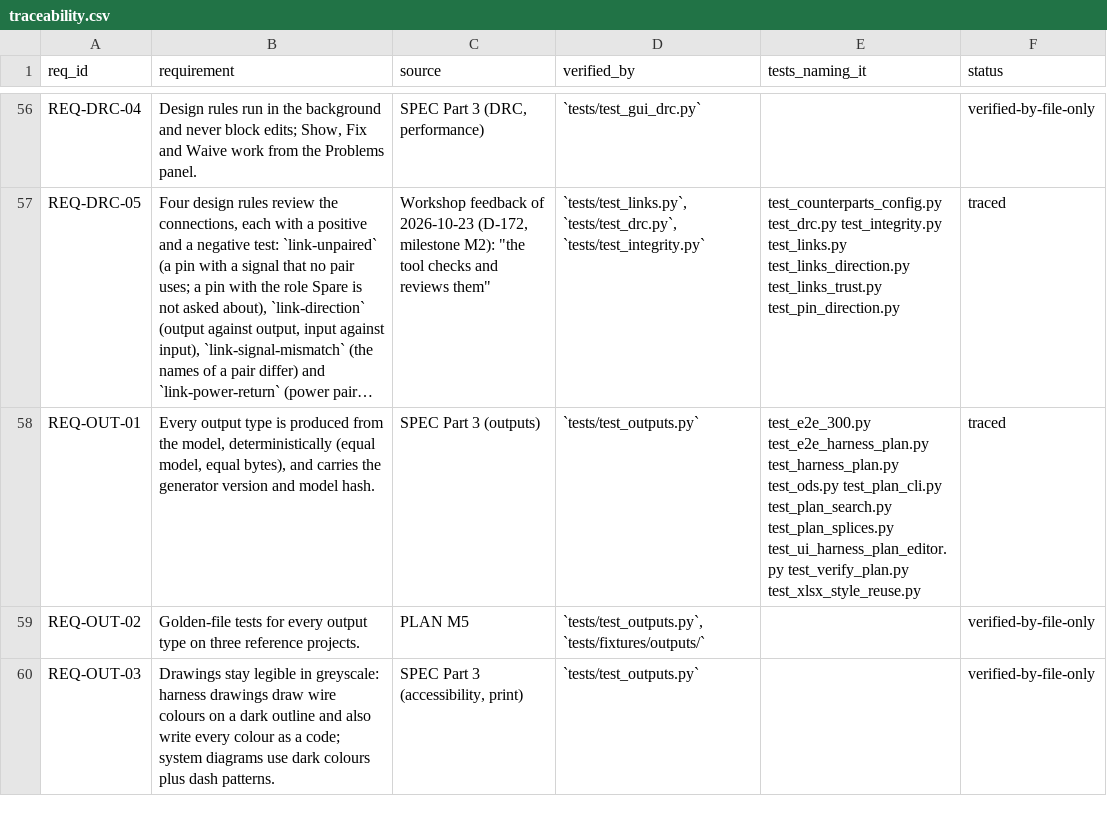
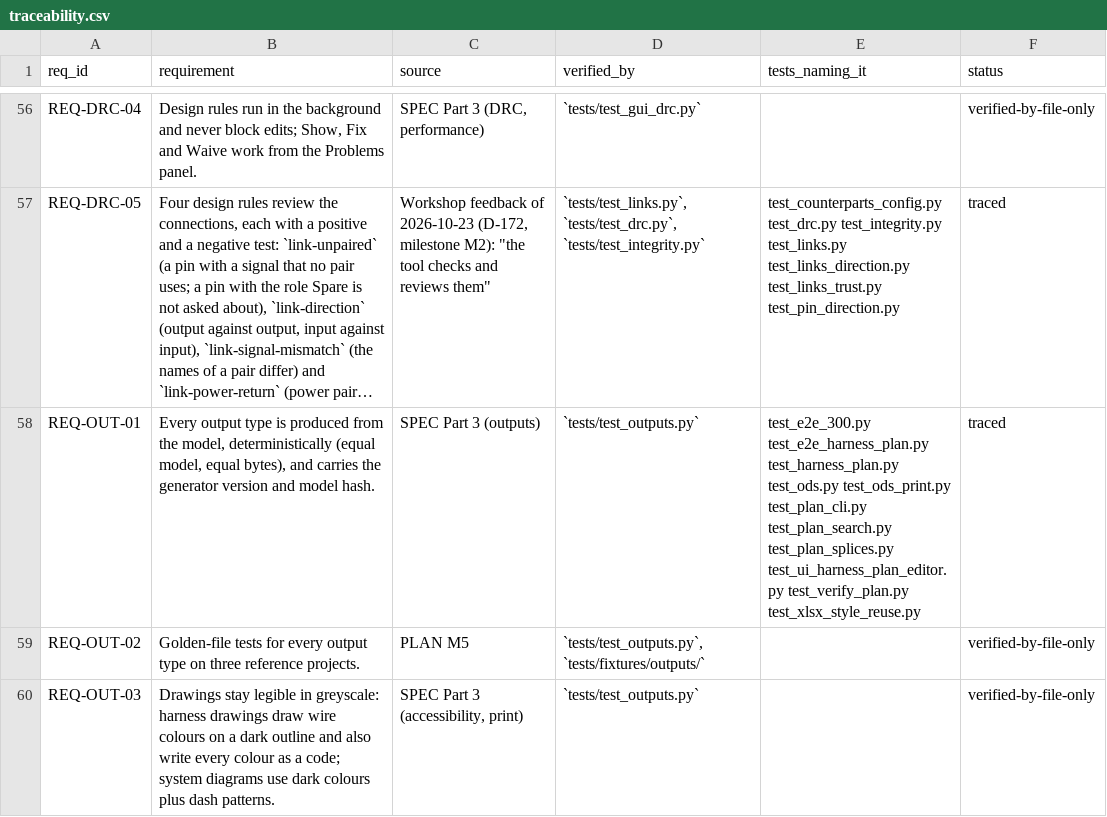
Before and after one commit to 0h3xn4/wireviz_harness-design-studio, a CSV file: HarnessDesignStudio/compliance/traceability.csv, drawn as a sheet; only a part is shown, gaps mark what is left out; long unchanged cells end in …; the diff names each change by its address in the sheet, - before the commit and + after, or states it on an @@ line.

```diff
--- a/HarnessDesignStudio/compliance/traceability.csv
+++ b/HarnessDesignStudio/compliance/traceability.csv
-E58 (tests_naming_it): …test_harness_plan.py test_ods.py test_plan_cli.py test_plan_search.py…
+E58 (tests_naming_it): …test_harness_plan.py test_ods.py test_ods_print.py test_plan_cli.py test_plan_search.py…
```
Also changed, not shown: 4 other files.
